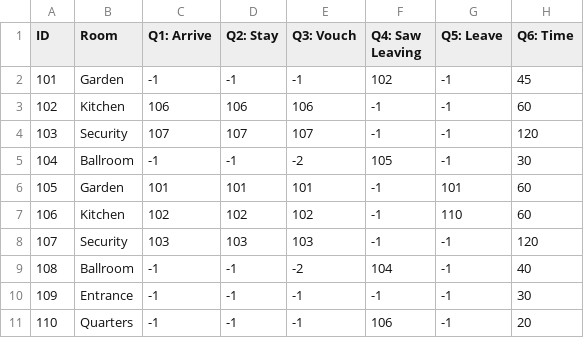
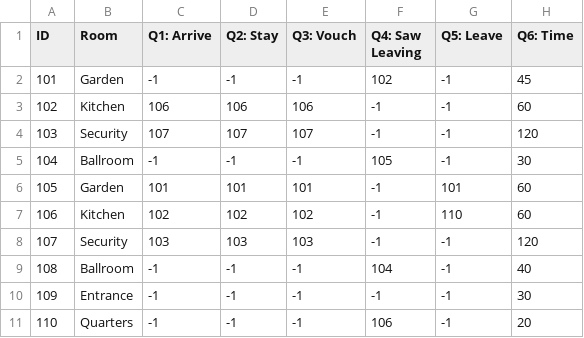
Before and after one commit to VicenteBellot/DetectiveAI, a CSV file: example/data/Gala/Alibis/1.csv, drawn as a sheet.

```diff
--- a/example/data/Gala/Alibis/1.csv
+++ b/example/data/Gala/Alibis/1.csv
@@ -4,3 +4,3 @@ ID,Room,Q1: Arrive,Q2: Stay,Q3: Vouch,Q4: Saw Leaving,Q5: Leave,Q6: Time
 103,Security,107,107,107,-1,-1,120
-104,Ballroom,-1,-1,-2,105,-1,30
+104,Ballroom,-1,-1,-1,105,-1,30
 105,Garden,101,101,101,-1,101,60
@@ -8,3 +8,3 @@ ID,Room,Q1: Arrive,Q2: Stay,Q3: Vouch,Q4: Saw Leaving,Q5: Leave,Q6: Time
 107,Security,103,103,103,-1,-1,120
-108,Ballroom,-1,-1,-2,104,-1,40
+108,Ballroom,-1,-1,-1,104,-1,40
 109,Entrance,-1,-1,-1,-1,-1,30
```
Also changed, not shown: example/data/Gala/Alibis/2.csv, example/data/Gala/Alibis/3.csv, 8 other files.
